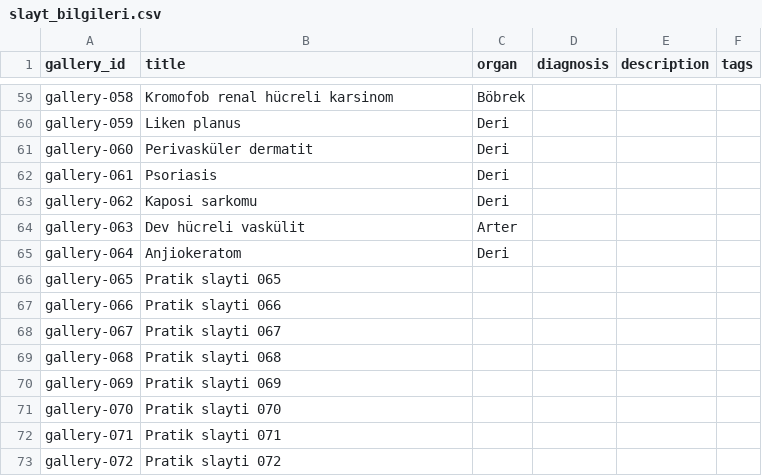
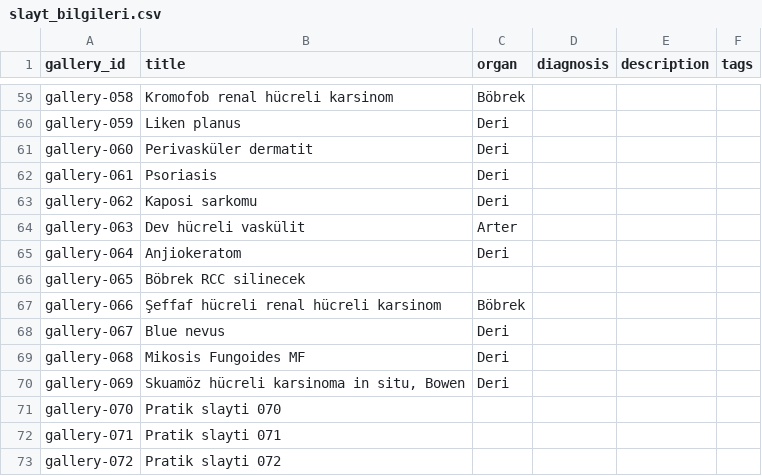
Before and after one commit to patolojipratik/galeri, a CSV file: slayt_bilgileri.csv, drawn as a sheet; only a part is shown, gaps mark what is left out.

```diff
--- a/slayt_bilgileri.csv
+++ b/slayt_bilgileri.csv
@@ -65,7 +65,7 @@ gallery-063,Dev hücreli vaskülit,Arter,,,
 gallery-064,Anjiokeratom,Deri,,,
-gallery-065,Pratik slayti 065,,,,
-gallery-066,Pratik slayti 066,,,,
-gallery-067,Pratik slayti 067,,,,
-gallery-068,Pratik slayti 068,,,,
-gallery-069,Pratik slayti 069,,,,
+gallery-065,Böbrek RCC silinecek,,,,
+gallery-066,Şeffaf hücreli renal hücreli karsinom,Böbrek,,,
+gallery-067,Blue nevus,Deri,,,
+gallery-068,Mikosis Fungoides MF,Deri,,,
+gallery-069,"Skuamöz hücreli karsinoma in situ, Bowen",Deri,,,
 gallery-070,Pratik slayti 070,,,,
```
Also changed, not shown: 1 other file.
